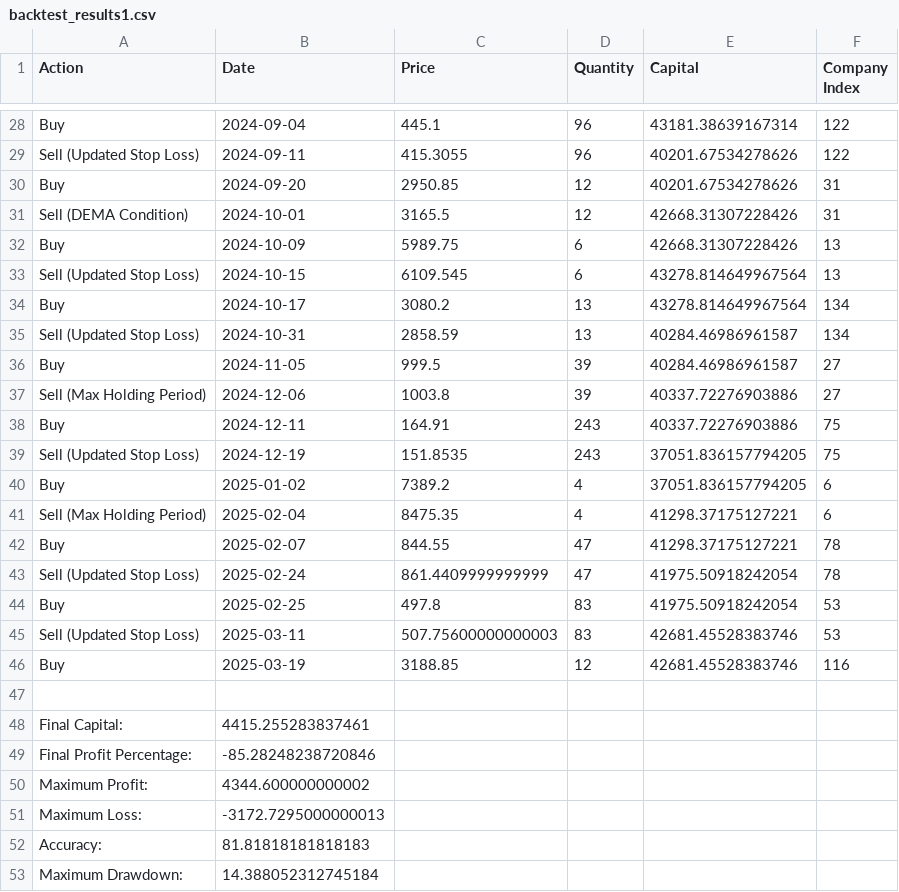
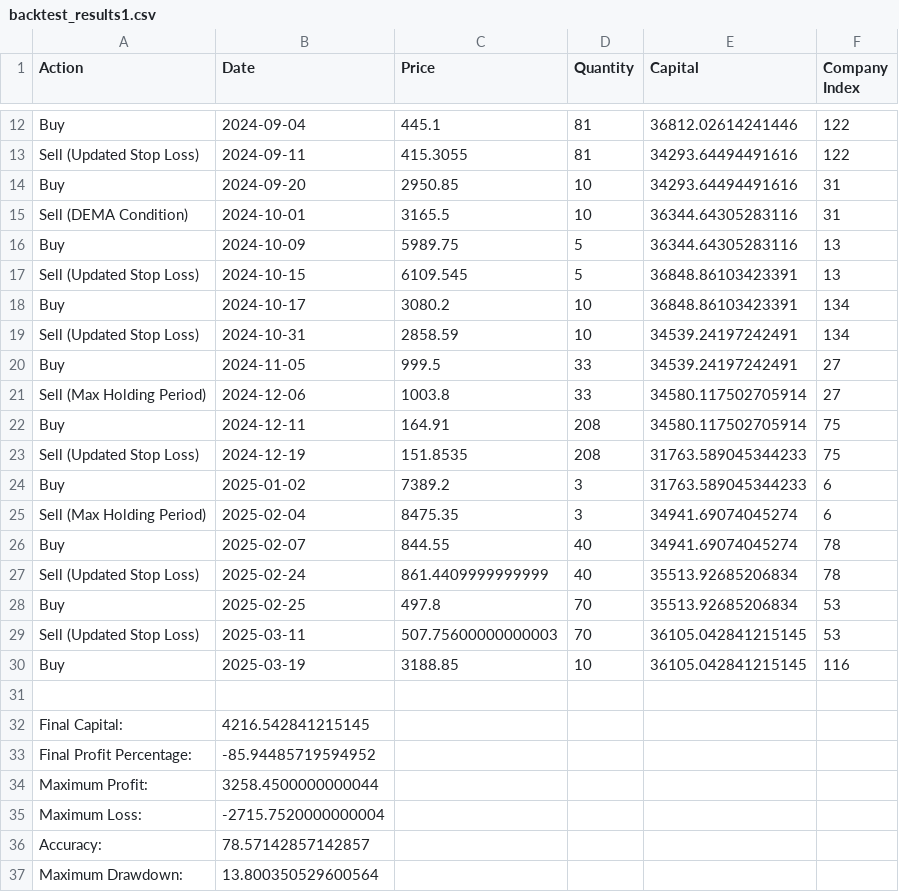
Before and after one commit to Surya86899/AngelOne, a CSV file: backtest_results1.csv, drawn as a sheet; only a part is shown, gaps mark what is left out; addresses are those after the commit; the diff covers the shown part only; the diff names each change by its address in the sheet, - before the commit and + after, or states it on an @@ line.

```diff
--- a/backtest_results1.csv
+++ b/backtest_results1.csv
-D12:D13 (Quantity): 96
+D12:D13 (Quantity): 81
-E12 (Capital): 43181.38639167314
+E12 (Capital): 36812.02614241446
-E13:E14 (Capital): 40201.67534278626
+E13:E14 (Capital): 34293.64494491616
-D14:D15 (Quantity): 12
+D14:D15 (Quantity): 10
-E15:E16 (Capital): 42668.31307228426
+E15:E16 (Capital): 36344.64305283116
-D16:D17 (Quantity): 6
+D16:D17 (Quantity): 5
-E17:E18 (Capital): 43278.814649967564
+E17:E18 (Capital): 36848.86103423391
-D18:D19 (Quantity): 13
+D18:D19 (Quantity): 10
-E19:E20 (Capital): 40284.46986961587
+E19:E20 (Capital): 34539.24197242491
-D20:D21 (Quantity): 39
+D20:D21 (Quantity): 33
-E21:E22 (Capital): 40337.72276903886
+E21:E22 (Capital): 34580.117502705914
-D22:D23 (Quantity): 243
+D22:D23 (Quantity): 208
-E23:E24 (Capital): 37051.836157794205
+E23:E24 (Capital): 31763.589045344233
-D24:D25 (Quantity): 4
+D24:D25 (Quantity): 3
-E25:E26 (Capital): 41298.37175127221
+E25:E26 (Capital): 34941.69074045274
-D26:D27 (Quantity): 47
+D26:D27 (Quantity): 40
-E27:E28 (Capital): 41975.50918242054
+E27:E28 (Capital): 35513.92685206834
-D28:D29 (Quantity): 83
+D28:D29 (Quantity): 70
-E29:E30 (Capital): 42681.45528383746
+E29:E30 (Capital): 36105.042841215145
-D30 (Quantity): 12
+D30 (Quantity): 10
-B32 (Date): 4415.255283837461
+B32 (Date): 4216.542841215145
-B33 (Date): -85.28248238720846
+B33 (Date): -85.94485719594952
-B34 (Date): 4344.600000000002
+B34 (Date): 3258.4500000000044
-B35 (Date): -3172.7295000000013
+B35 (Date): -2715.7520000000004
-B36 (Date): 81.81818181818183
+B36 (Date): 78.57142857142857
-B37 (Date): 14.388052312745184
+B37 (Date): 13.800350529600564
```
Also changed, not shown: 1 added row, 17 removed rows and 21 edited cells elsewhere in this file, 2 other files.
